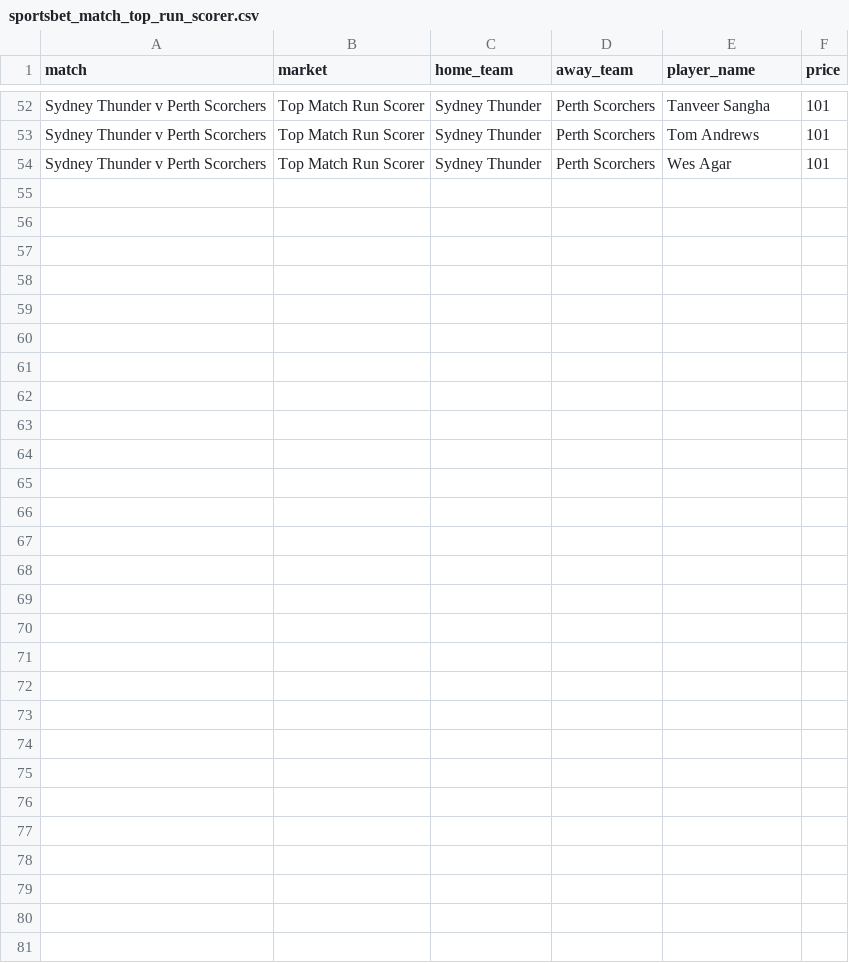
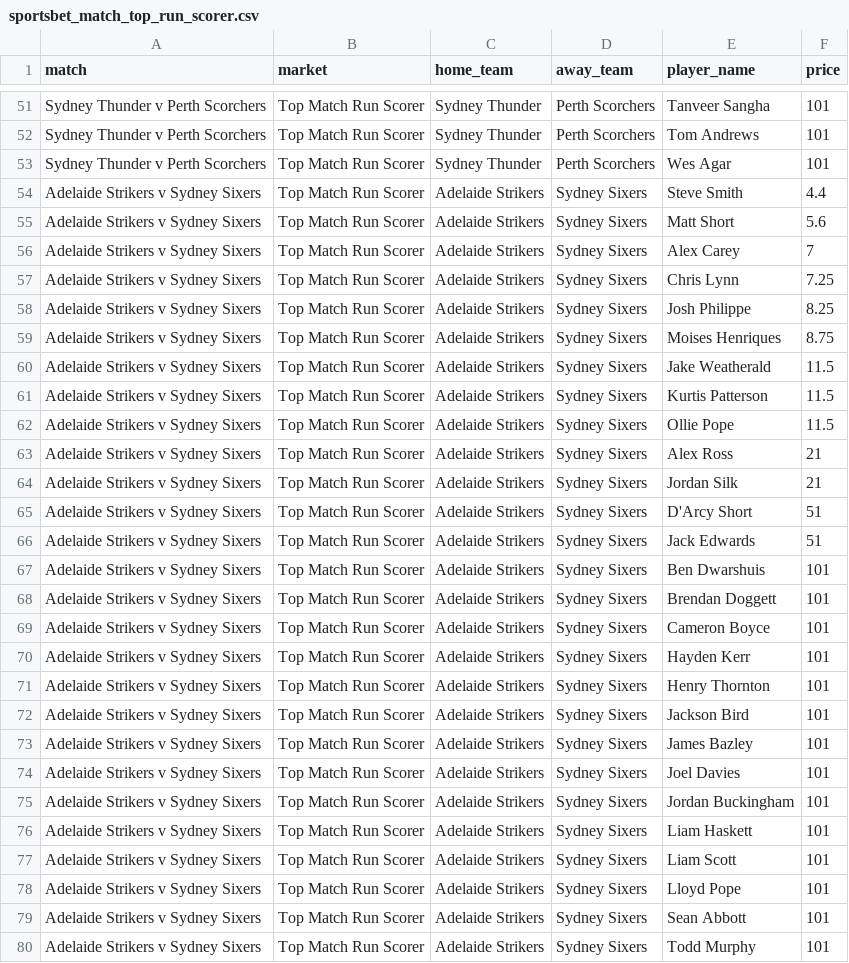
Before and after one commit to jamesbrown1417/Cricket-Analysis, a CSV file: Data/T20s/Big Bash/scraped_odds/sportsbet_match_top_run_scorer.csv, drawn as a sheet; only a part is shown, gaps mark what is left out; the diff covers the shown part only; the diff names each change by its address in the sheet, - before the commit and + after, or states it on an @@ line.

```diff
--- a/Data/T20s/Big Bash/scraped_odds/sportsbet_match_top_run_scorer.csv
+++ b/Data/T20s/Big Bash/scraped_odds/sportsbet_match_top_run_scorer.csv
+row 54: Adelaide Strikers v Sydney Sixers | Top Match Run Scorer | Adelaide Strikers | Sydney Sixers | Steve Smith | 4.4
+row 55: Adelaide Strikers v Sydney Sixers | Top Match Run Scorer | Adelaide Strikers | Sydney Sixers | Matt Short | 5.6
+row 56: Adelaide Strikers v Sydney Sixers | Top Match Run Scorer | Adelaide Strikers | Sydney Sixers | Alex Carey | 7
+row 57: Adelaide Strikers v Sydney Sixers | Top Match Run Scorer | Adelaide Strikers | Sydney Sixers | Chris Lynn | 7.25
+row 58: Adelaide Strikers v Sydney Sixers | Top Match Run Scorer | Adelaide Strikers | Sydney Sixers | Josh Philippe | 8.25
+row 59: Adelaide Strikers v Sydney Sixers | Top Match Run Scorer | Adelaide Strikers | Sydney Sixers | Moises Henriques | 8.75
+row 60: Adelaide Strikers v Sydney Sixers | Top Match Run Scorer | Adelaide Strikers | Sydney Sixers | Jake Weatherald | 11.5
+row 61: Adelaide Strikers v Sydney Sixers | Top Match Run Scorer | Adelaide Strikers | Sydney Sixers | Kurtis Patterson | 11.5
+row 62: Adelaide Strikers v Sydney Sixers | Top Match Run Scorer | Adelaide Strikers | Sydney Sixers | Ollie Pope | 11.5
+row 63: Adelaide Strikers v Sydney Sixers | Top Match Run Scorer | Adelaide Strikers | Sydney Sixers | Alex Ross | 21
+row 64: Adelaide Strikers v Sydney Sixers | Top Match Run Scorer | Adelaide Strikers | Sydney Sixers | Jordan Silk | 21
+row 65: Adelaide Strikers v Sydney Sixers | Top Match Run Scorer | Adelaide Strikers | Sydney Sixers | D'Arcy Short | 51
+row 66: Adelaide Strikers v Sydney Sixers | Top Match Run Scorer | Adelaide Strikers | Sydney Sixers | Jack Edwards | 51
+row 67: Adelaide Strikers v Sydney Sixers | Top Match Run Scorer | Adelaide Strikers | Sydney Sixers | Ben Dwarshuis | 101
+row 68: Adelaide Strikers v Sydney Sixers | Top Match Run Scorer | Adelaide Strikers | Sydney Sixers | Brendan Doggett | 101
+row 69: Adelaide Strikers v Sydney Sixers | Top Match Run Scorer | Adelaide Strikers | Sydney Sixers | Cameron Boyce | 101
+row 70: Adelaide Strikers v Sydney Sixers | Top Match Run Scorer | Adelaide Strikers | Sydney Sixers | Hayden Kerr | 101
+row 71: Adelaide Strikers v Sydney Sixers | Top Match Run Scorer | Adelaide Strikers | Sydney Sixers | Henry Thornton | 101
+row 72: Adelaide Strikers v Sydney Sixers | Top Match Run Scorer | Adelaide Strikers | Sydney Sixers | Jackson Bird | 101
+row 73: Adelaide Strikers v Sydney Sixers | Top Match Run Scorer | Adelaide Strikers | Sydney Sixers | James Bazley | 101
+row 74: Adelaide Strikers v Sydney Sixers | Top Match Run Scorer | Adelaide Strikers | Sydney Sixers | Joel Davies | 101
+row 75: Adelaide Strikers v Sydney Sixers | Top Match Run Scorer | Adelaide Strikers | Sydney Sixers | Jordan Buckingham | 101
+row 76: Adelaide Strikers v Sydney Sixers | Top Match Run Scorer | Adelaide Strikers | Sydney Sixers | Liam Haskett | 101
+row 77: Adelaide Strikers v Sydney Sixers | Top Match Run Scorer | Adelaide Strikers | Sydney Sixers | Liam Scott | 101
+row 78: Adelaide Strikers v Sydney Sixers | Top Match Run Scorer | Adelaide Strikers | Sydney Sixers | Lloyd Pope | 101
+row 79: Adelaide Strikers v Sydney Sixers | Top Match Run Scorer | Adelaide Strikers | Sydney Sixers | Sean Abbott | 101
+row 80: Adelaide Strikers v Sydney Sixers | Top Match Run Scorer | Adelaide Strikers | Sydney Sixers | Todd Murphy | 101
```
Also changed, not shown: 1 removed row and 5 edited cells elsewhere in this file, Data/T20s/Big Bash/scraped_odds/sportsbet_player_boundaries.csv, Data/T20s/Big Bash/scraped_odds/sportsbet_player_wickets.csv, 27 other files.
